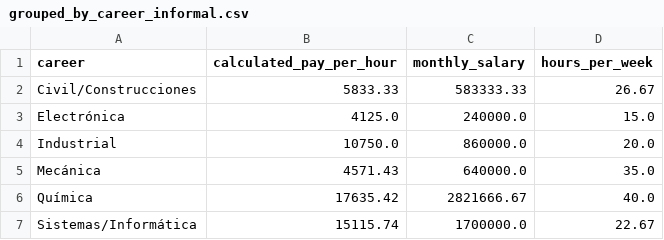
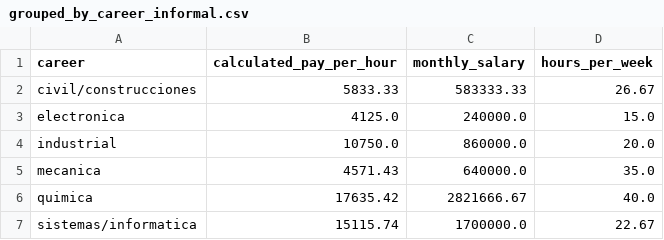
Before and after one commit to sofiaPalavecino/salarios, a CSV file: grouped_by_career_informal.csv, drawn as a sheet.

```diff
--- a/grouped_by_career_informal.csv
+++ b/grouped_by_career_informal.csv
@@ -1,7 +1,7 @@
 career,calculated_pay_per_hour,monthly_salary,hours_per_week
-Civil/Construcciones,5833.33,583333.33,26.67
-Electrónica,4125.0,240000.0,15.0
-Industrial,10750.0,860000.0,20.0
-Mecánica,4571.43,640000.0,35.0
-Química,17635.42,2821666.67,40.0
-Sistemas/Informática,15115.74,1700000.0,22.67
+civil/construcciones,5833.33,583333.33,26.67
+electronica,4125.0,240000.0,15.0
+industrial,10750.0,860000.0,20.0
+mecanica,4571.43,640000.0,35.0
+quimica,17635.42,2821666.67,40.0
+sistemas/informatica,15115.74,1700000.0,22.67
```
Also changed, not shown: grouped_by_career_monotributista.csv, grouped_by_career_relacion_dependencia.csv.
